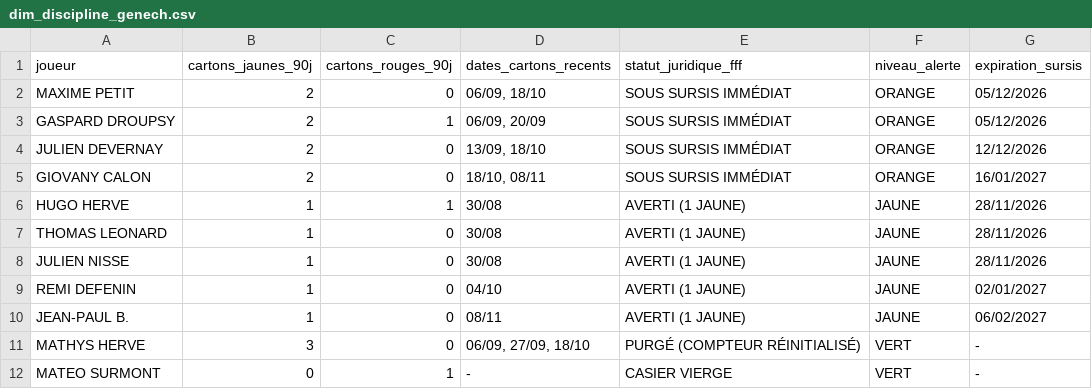
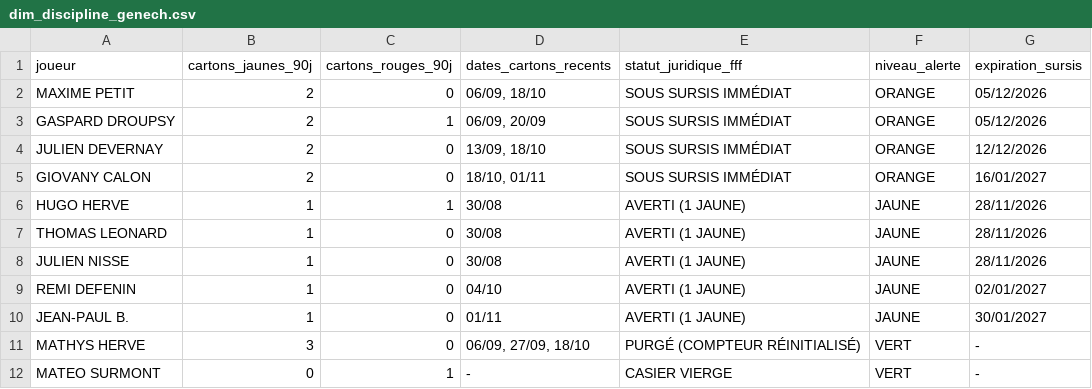
Before and after one commit to nino-frc/es-genech-data-performance, a CSV file: exports_powerbi/dim_discipline_genech.csv, drawn as a sheet.

Commit message:
fix(genech): calage definitif dernier match Aniche 1-1, historique 100% Genech (10 matchs), elimination matchs espionnage

```diff
--- a/exports_powerbi/dim_discipline_genech.csv
+++ b/exports_powerbi/dim_discipline_genech.csv
@@ -4,3 +4,3 @@ GASPARD DROUPSY,2,1,"06/09, 20/09",SOUS SURSIS IMMÉDIAT,ORANGE,05/12/2026
 JULIEN DEVERNAY,2,0,"13/09, 18/10",SOUS SURSIS IMMÉDIAT,ORANGE,12/12/2026
-GIOVANY CALON,2,0,"18/10, 08/11",SOUS SURSIS IMMÉDIAT,ORANGE,16/01/2027
+GIOVANY CALON,2,0,"18/10, 01/11",SOUS SURSIS IMMÉDIAT,ORANGE,16/01/2027
 HUGO HERVE,1,1,30/08,AVERTI (1 JAUNE),JAUNE,28/11/2026
@@ -9,3 +9,3 @@ JULIEN NISSE,1,0,30/08,AVERTI (1 JAUNE),JAUNE,28/11/2026
 REMI DEFENIN,1,0,04/10,AVERTI (1 JAUNE),JAUNE,02/01/2027
-JEAN-PAUL B.,1,0,08/11,AVERTI (1 JAUNE),JAUNE,06/02/2027
+JEAN-PAUL B.,1,0,01/11,AVERTI (1 JAUNE),JAUNE,30/01/2027
 MATHYS HERVE,3,0,"06/09, 27/09, 18/10",PURGÉ (COMPTEUR RÉINITIALISÉ),VERT,-
```
Also changed, not shown: exports_powerbi/dim_player_ratings.csv, 4 other files.
